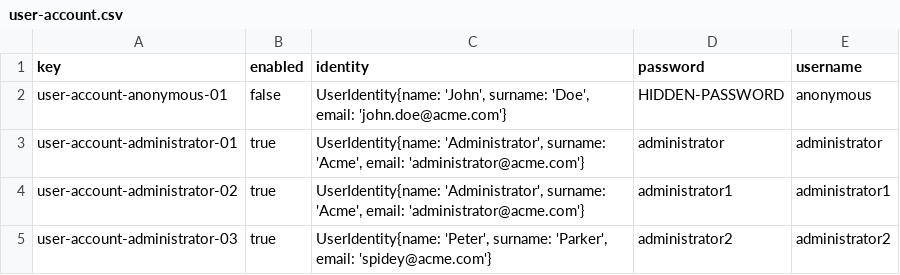
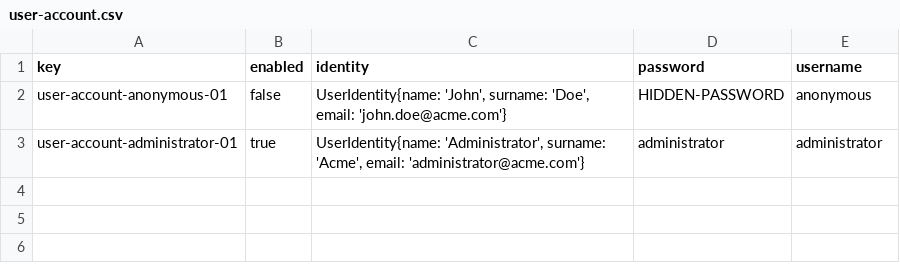
Before and after one commit to DP2-C1-013/Acme-SF, a CSV file: src/main/webapp/WEB-INF/resources/initial-data/user-account.csv, drawn as a sheet.

```diff
--- a/src/main/webapp/WEB-INF/resources/initial-data/user-account.csv
+++ b/src/main/webapp/WEB-INF/resources/initial-data/user-account.csv
@@ -3,3 +3 @@ user-account-anonymous-01,false,"UserIdentity{name: 'John', surname: 'Doe', emai
 user-account-administrator-01,true,"UserIdentity{name: 'Administrator', surname: 'Acme', email: 'administrator@acme.com'}",administrator,administrator
-user-account-administrator-02,true,"UserIdentity{name: 'Administrator', surname: 'Acme', email: 'administrator@acme.com'}",administrator1,administrator1
-user-account-administrator-03,true,"UserIdentity{name: 'Peter', surname: 'Parker', email: 'spidey@acme.com'}",administrator2,administrator2
```
Also changed, not shown: src/main/webapp/WEB-INF/resources/sample-data/banner.csv, src/main/webapp/WEB-INF/resources/sample-data/user-account.csv, 12 other files.
